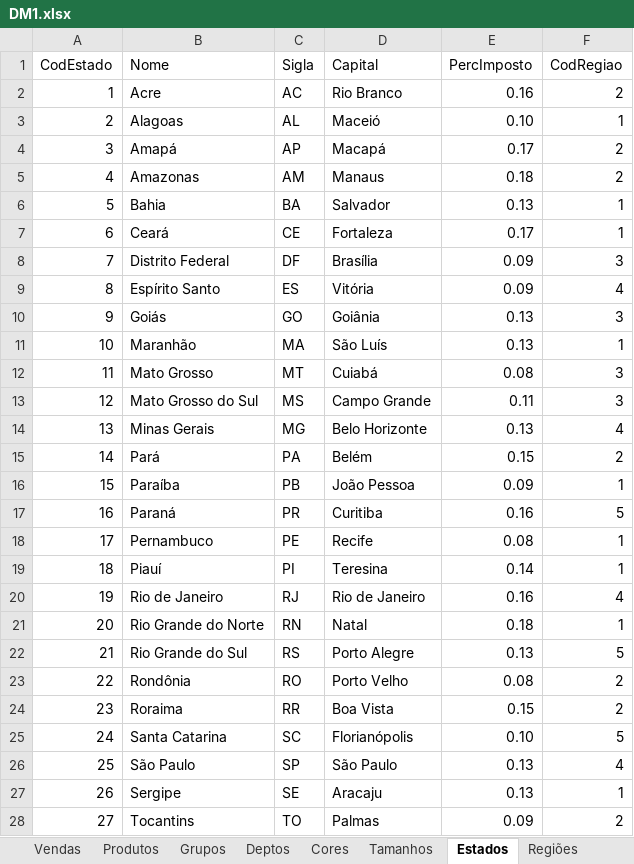
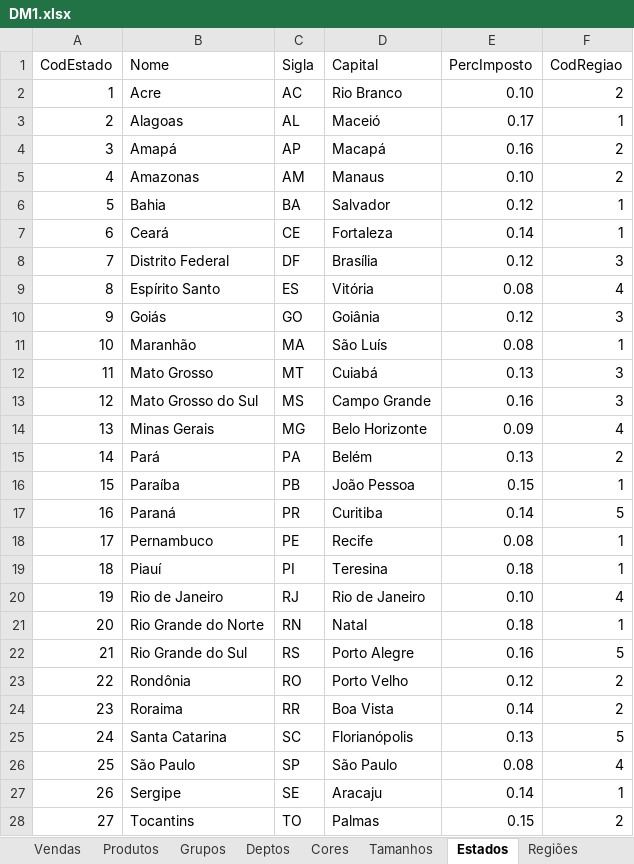
Before and after one commit to julianosd/OC1, an Excel workbook: outputs/DM1.xlsx, sheet Estados, drawn as a sheet; values as stored, in another font and other column widths than the file's, no borders; the diff names each change by its address in the sheet, - before the commit and + after, or states it on an @@ line.

```diff
--- a/outputs/DM1.xlsx (sheet Estados)
+++ b/outputs/DM1.xlsx (sheet Estados)
-E2 (PercImposto): 0.16
+E2 (PercImposto): 0.10
-E3 (PercImposto): 0.10
+E3 (PercImposto): 0.17
-E4 (PercImposto): 0.17
+E4 (PercImposto): 0.16
-E5 (PercImposto): 0.18
+E5 (PercImposto): 0.10
-E6 (PercImposto): 0.13
+E6 (PercImposto): 0.12
-E7 (PercImposto): 0.17
+E7 (PercImposto): 0.14
-E8 (PercImposto): 0.09
+E8 (PercImposto): 0.12
-E9 (PercImposto): 0.09
+E9 (PercImposto): 0.08
-E10 (PercImposto): 0.13
+E10 (PercImposto): 0.12
-E11 (PercImposto): 0.13
+E11 (PercImposto): 0.08
-E12 (PercImposto): 0.08
+E12 (PercImposto): 0.13
-E13 (PercImposto): 0.11
+E13 (PercImposto): 0.16
-E14 (PercImposto): 0.13
+E14 (PercImposto): 0.09
-E15 (PercImposto): 0.15
+E15 (PercImposto): 0.13
-E16 (PercImposto): 0.09
+E16 (PercImposto): 0.15
-E17 (PercImposto): 0.16
+E17 (PercImposto): 0.14
-E19 (PercImposto): 0.14
+E19 (PercImposto): 0.18
-E20 (PercImposto): 0.16
+E20 (PercImposto): 0.10
-E22 (PercImposto): 0.13
+E22 (PercImposto): 0.16
-E23 (PercImposto): 0.08
+E23 (PercImposto): 0.12
-E24 (PercImposto): 0.15
+E24 (PercImposto): 0.14
-E25 (PercImposto): 0.10
+E25 (PercImposto): 0.13
-E26 (PercImposto): 0.13
+E26 (PercImposto): 0.08
-E27 (PercImposto): 0.13
+E27 (PercImposto): 0.14
-E28 (PercImposto): 0.09
+E28 (PercImposto): 0.15
```
Also changed, not shown: sheet Vendas, 1 other file.
